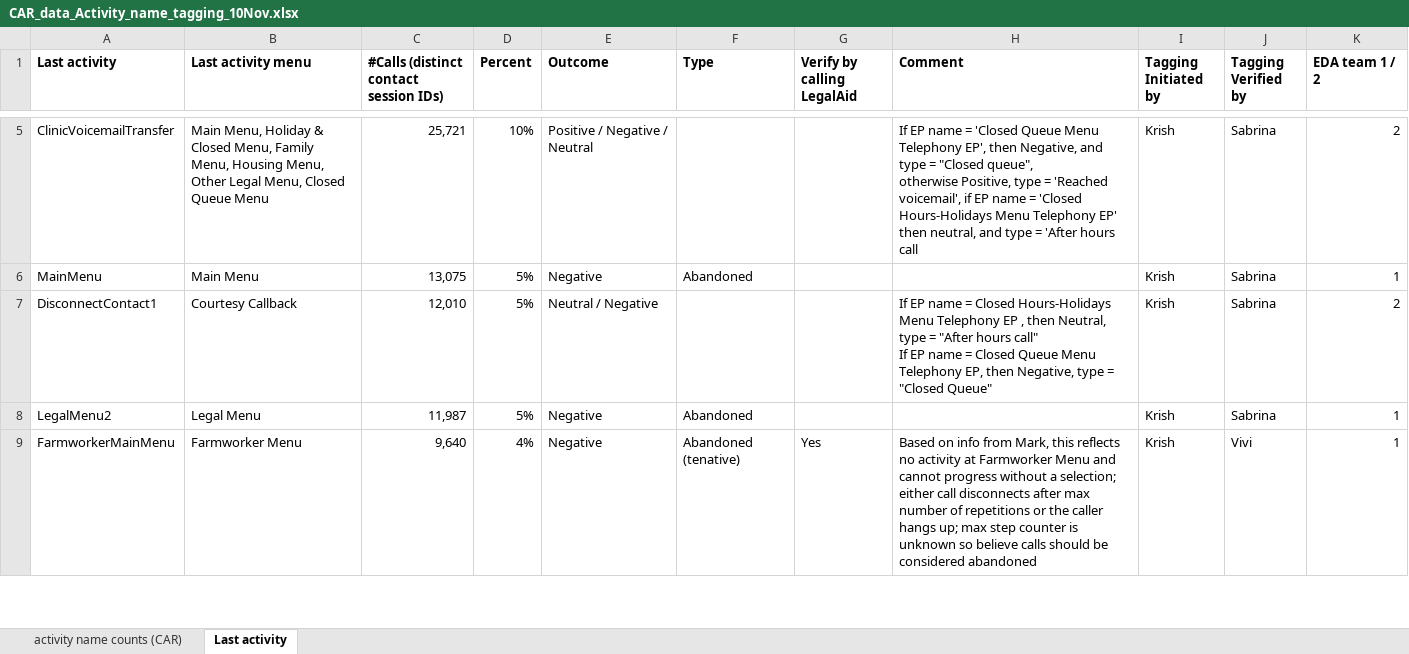
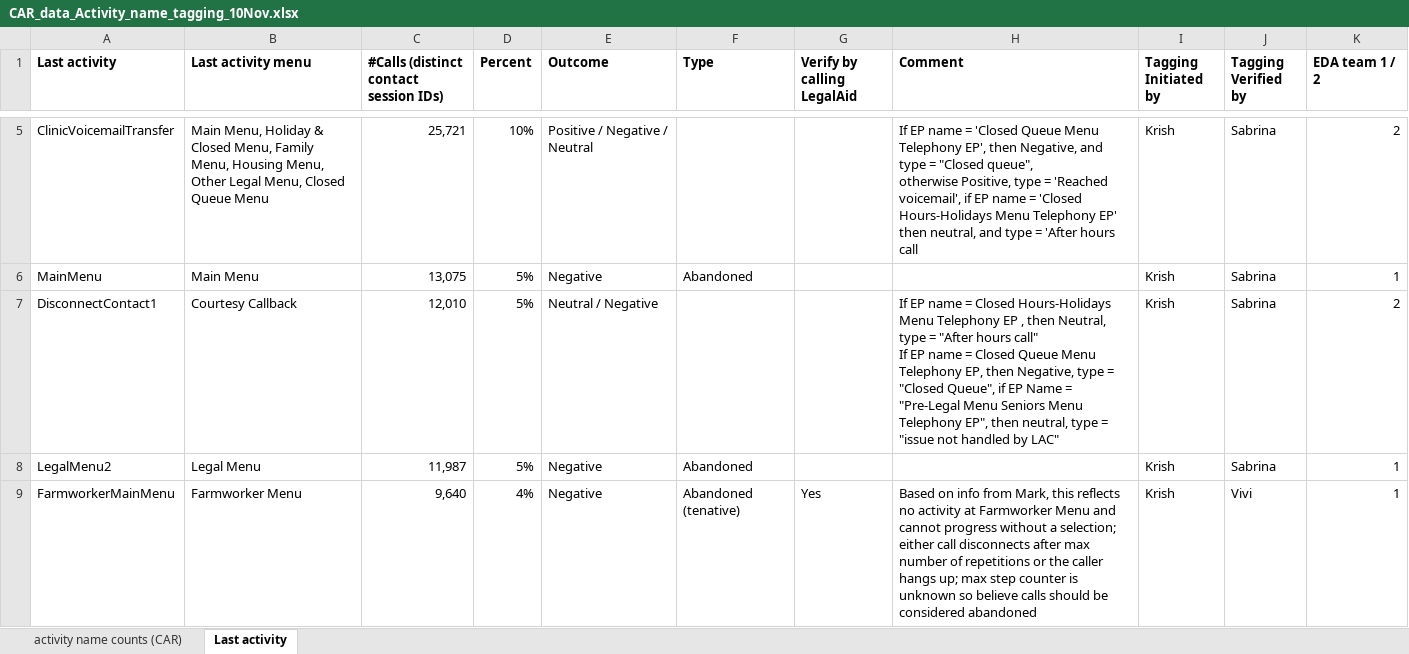
Before and after one commit to arvindkrishna87/STAT390_LegalAid_Fall2025, an Excel workbook: Clarifications/CAR_data_Activity_name_tagging_10Nov.xlsx, sheet Last activity, drawn as a sheet; only a part is shown, gaps mark what is left out; values as stored, in another font and other column widths than the file's, no borders; the diff names each change by its address in the sheet, - before the commit and + after, or states it on an @@ line.

```diff
--- a/Clarifications/CAR_data_Activity_name_tagging_10Nov.xlsx (sheet Last activity)
+++ b/Clarifications/CAR_data_Activity_name_tagging_10Nov.xlsx (sheet Last activity)
-H7 (Comment): …= "Closed Queue"
+H7 (Comment): …= "Closed Queue", if EP Name = "Pre-Legal Menu Seniors Menu Telephony EP", then neutral, type = "issue not handled by LAC"
```
Also changed, not shown: 1 other file.
